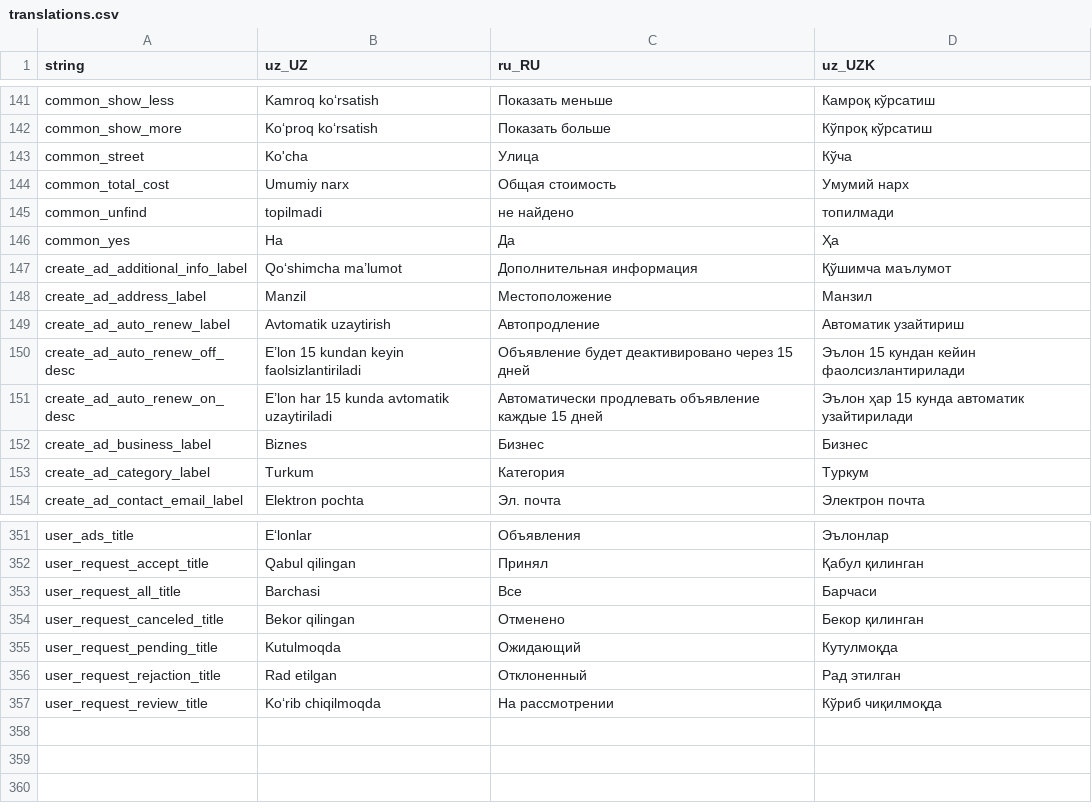
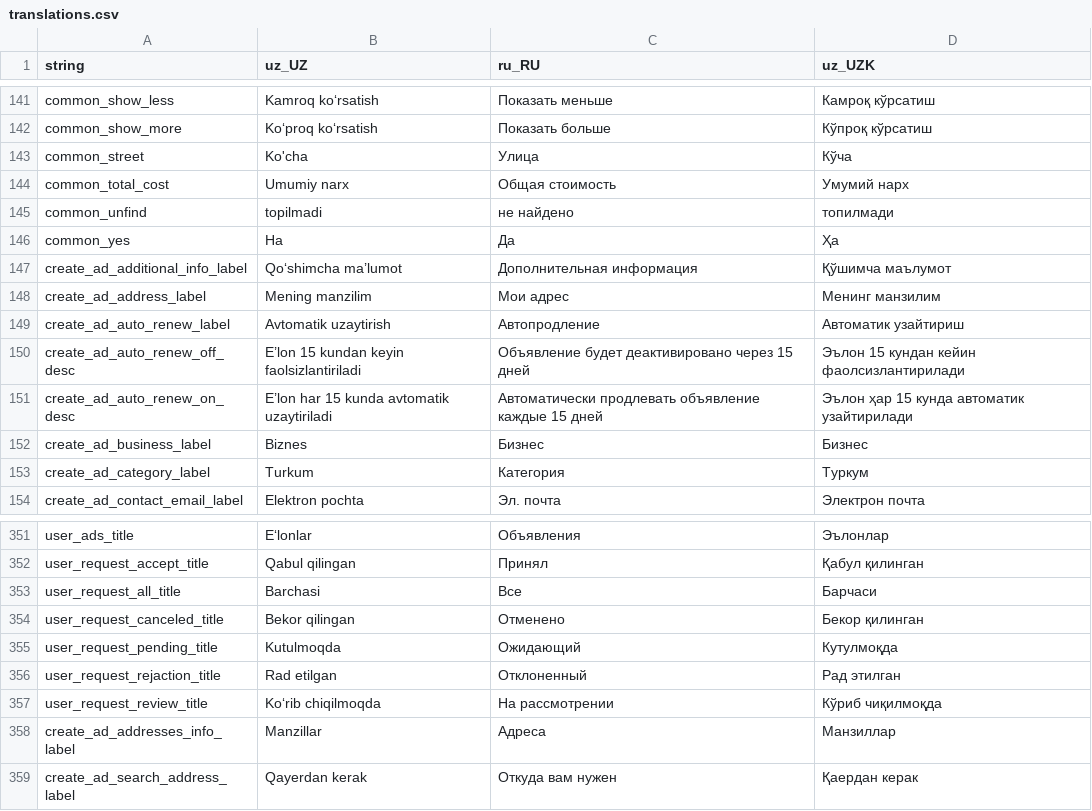
Before and after one commit to Hikmatullohprogramist/El-xizmati, a CSV file: assets/localization/translations.csv, drawn as a sheet; only a part is shown, gaps mark what is left out.

```diff
--- a/assets/localization/translations.csv
+++ b/assets/localization/translations.csv
@@ -147,3 +147,3 @@ common_yes,Ha,Да,Ҳа
 create_ad_additional_info_label,Qo‘shimcha ma’lumot,Дополнительная информация,Қўшимча маълумот
-create_ad_address_label,Manzil,Местоположение,Манзил
+create_ad_address_label,Mening manzilim,Мои адрес,Менинг манзилим
 create_ad_auto_renew_label,Avtomatik uzaytirish,Автопродление,Автоматик узайтириш
@@ -357 +357,3 @@ user_request_rejaction_title,Rad etilgan,Отклоненный,Рад этил
 user_request_review_title,Ko‘rib chiqilmoqda,На рассмотрении,Кўриб чиқилмоқда
+create_ad_addresses_info_label,Manzillar,Адреса,Манзиллар
+create_ad_search_address_label,Qayerdan kerak,Откуда вам нужен,Қаердан керак
```
Also changed, not shown: 5 other files.
